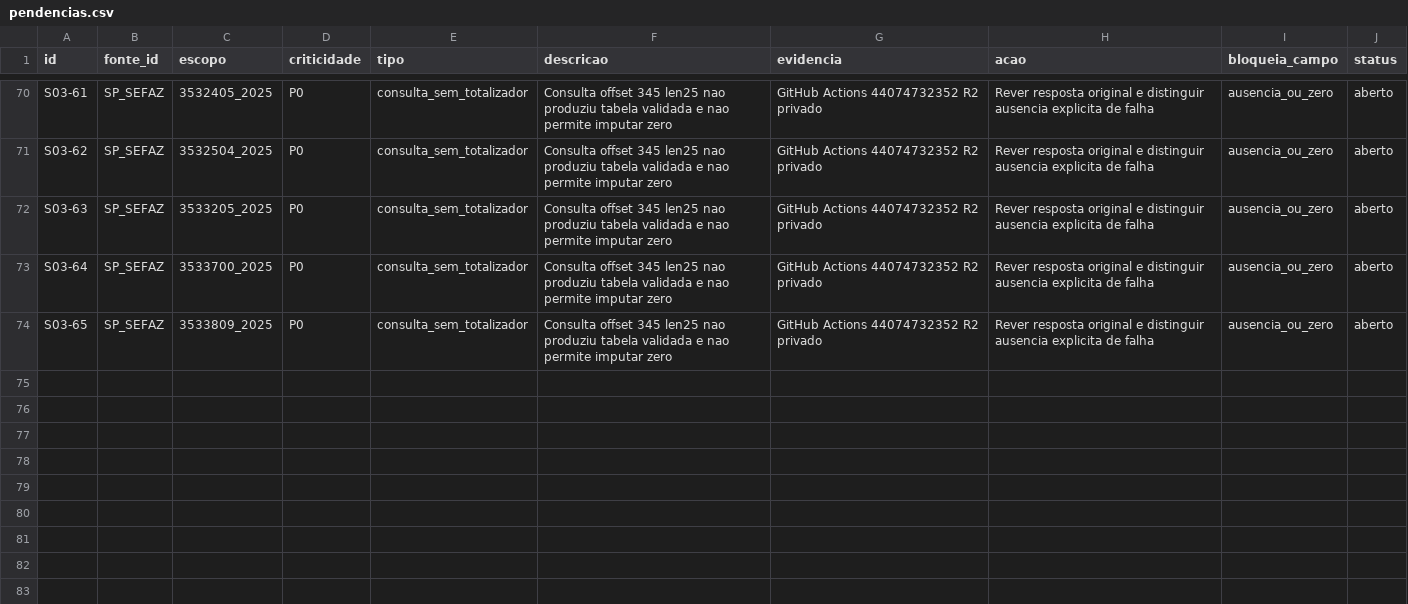
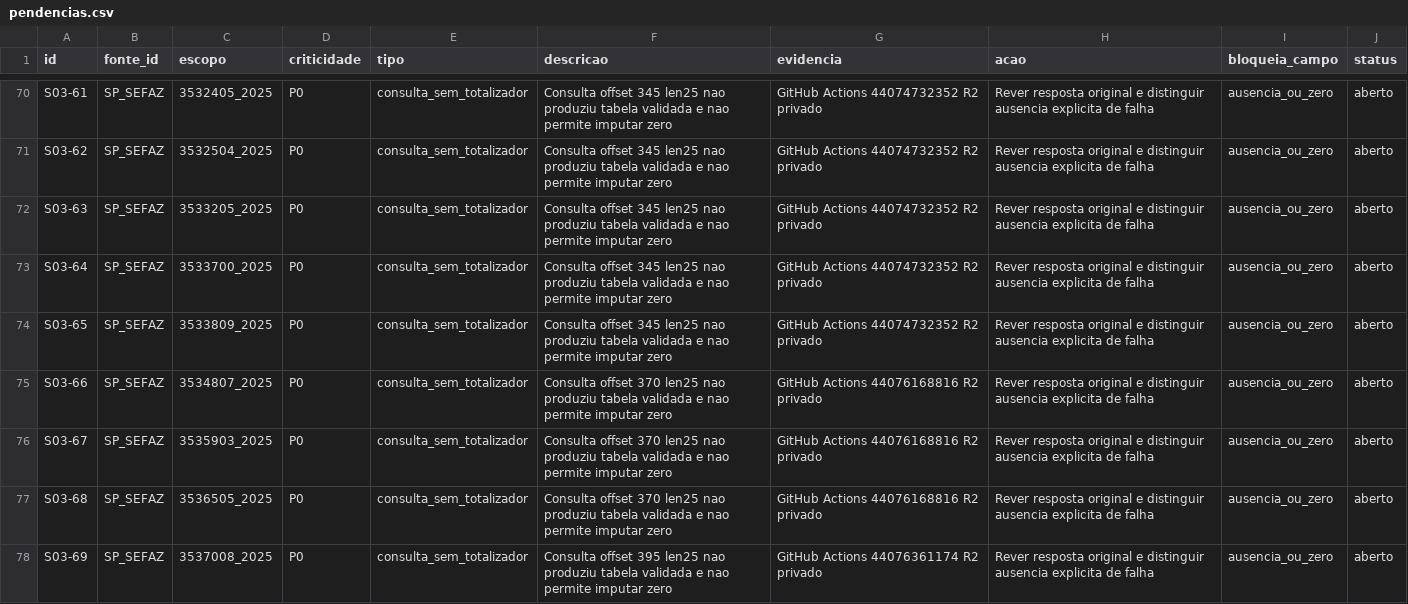
Before and after one commit to hilaliskandar/mapa_do_tesouro, a CSV file: governance/controls/investimentos_sp645/pendencias.csv, drawn as a sheet; only a part is shown, gaps mark what is left out.

Commit message:
governance: registrar SIAFEM 2025 offsets 370 e 395

```diff
--- a/governance/controls/investimentos_sp645/pendencias.csv
+++ b/governance/controls/investimentos_sp645/pendencias.csv
@@ -74 +74,5 @@ S03-64;SP_SEFAZ;3533700_2025;P0;consulta_sem_totalizador;Consulta offset 345 len
 S03-65;SP_SEFAZ;3533809_2025;P0;consulta_sem_totalizador;Consulta offset 345 len25 nao produziu tabela validada e nao permite imputar zero;GitHub Actions 44074732352 R2 privado;Rever resposta original e distinguir ausencia explicita de falha;ausencia_ou_zero;aberto
+S03-66;SP_SEFAZ;3534807_2025;P0;consulta_sem_totalizador;Consulta offset 370 len25 nao produziu tabela validada e nao permite imputar zero;GitHub Actions 44076168816 R2 privado;Rever resposta original e distinguir ausencia explicita de falha;ausencia_ou_zero;aberto
+S03-67;SP_SEFAZ;3535903_2025;P0;consulta_sem_totalizador;Consulta offset 370 len25 nao produziu tabela validada e nao permite imputar zero;GitHub Actions 44076168816 R2 privado;Rever resposta original e distinguir ausencia explicita de falha;ausencia_ou_zero;aberto
+S03-68;SP_SEFAZ;3536505_2025;P0;consulta_sem_totalizador;Consulta offset 370 len25 nao produziu tabela validada e nao permite imputar zero;GitHub Actions 44076168816 R2 privado;Rever resposta original e distinguir ausencia explicita de falha;ausencia_ou_zero;aberto
+S03-69;SP_SEFAZ;3537008_2025;P0;consulta_sem_totalizador;Consulta offset 395 len25 nao produziu tabela validada e nao permite imputar zero;GitHub Actions 44076361174 R2 privado;Rever resposta original e distinguir ausencia explicita de falha;ausencia_ou_zero;aberto
```
